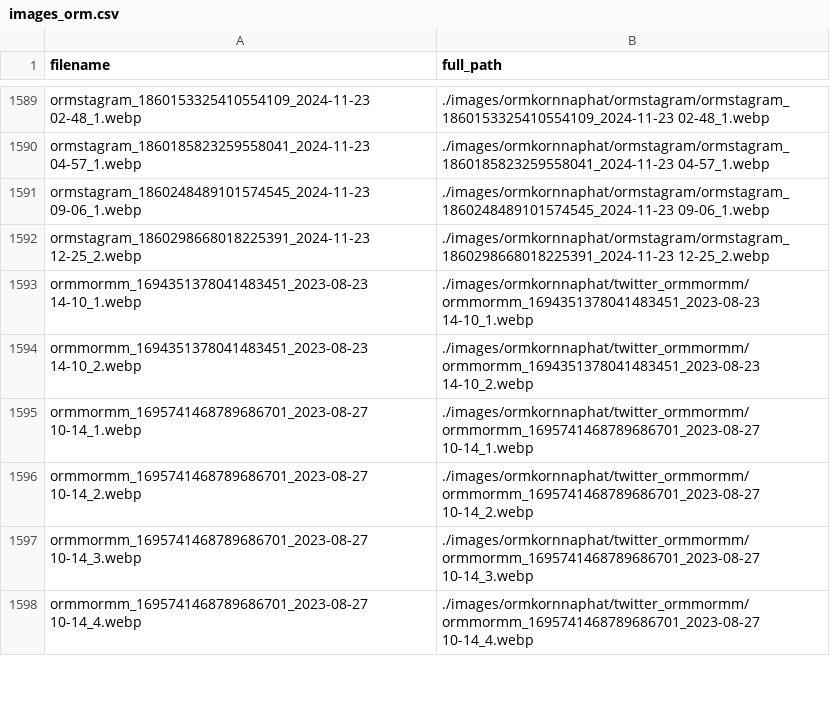
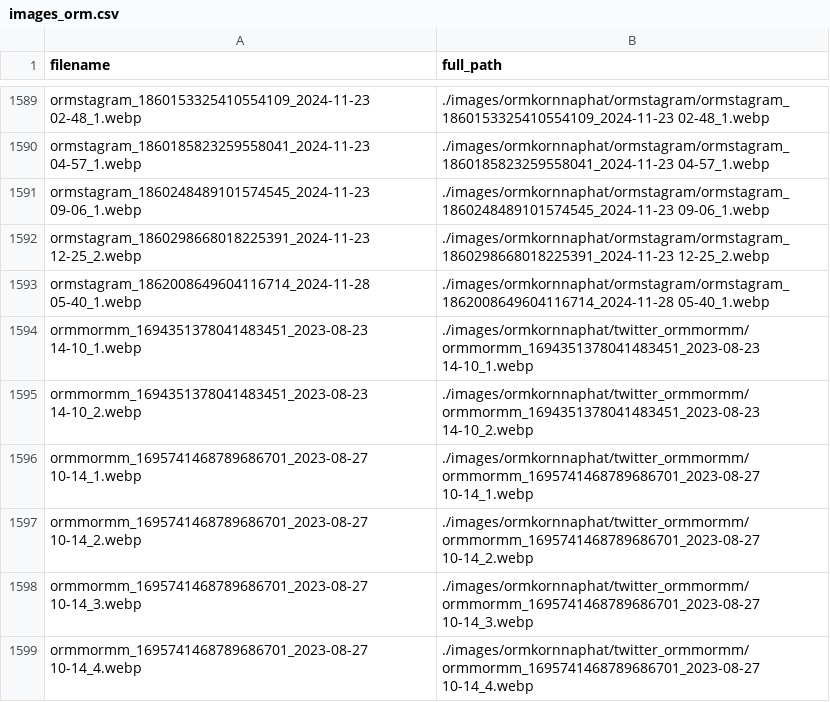
Before and after one commit to nian0110/nian0110.github.io, a CSV file: data/images_orm.csv, drawn as a sheet; only a part is shown, gaps mark what is left out.

```diff
--- a/data/images_orm.csv
+++ b/data/images_orm.csv
@@ -1592,2 +1592,3 @@ ormstagram_1860248489101574545_2024-11-23 09-06_1.webp,./images/ormkornnaphat/or
 ormstagram_1860298668018225391_2024-11-23 12-25_2.webp,./images/ormkornnaphat/ormstagram/ormstagram_1860298668018225391_2024-11-23 12-25_2.webp
+ormstagram_1862008649604116714_2024-11-28 05-40_1.webp,./images/ormkornnaphat/ormstagram/ormstagram_1862008649604116714_2024-11-28 05-40_1.webp
 ormmormm_1694351378041483451_2023-08-23 14-10_1.webp,./images/ormkornnaphat/twitter_ormmormm/ormmormm_1694351378041483451_2023-08-23 14-10_1.webp
```
Also changed, not shown: data/images_ling.csv, data/images_magazine.csv, 50 other files.
